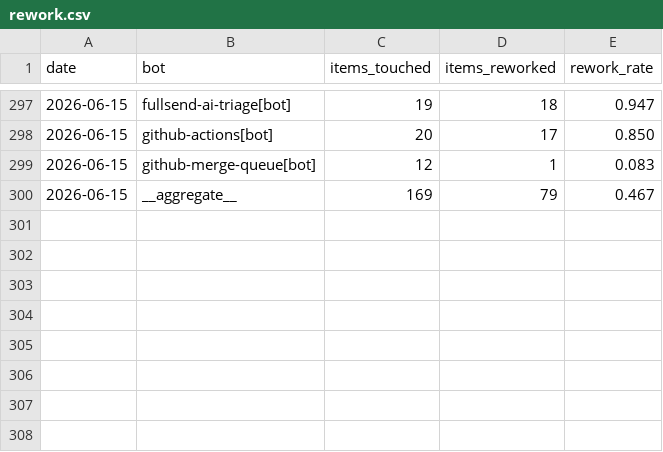
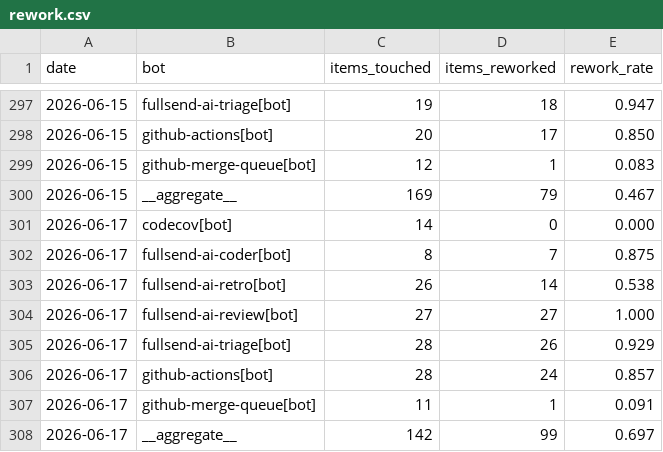
Before and after one commit to fullsend-ai/metrics, a CSV file: docs/rework.csv, drawn as a sheet; only a part is shown, gaps mark what is left out; the diff names each change by its address in the sheet, - before the commit and + after, or states it on an @@ line.

```diff
--- a/docs/rework.csv
+++ b/docs/rework.csv
+row 301: 2026-06-17 | codecov[bot] | 14 | 0 | 0.000
+row 302: 2026-06-17 | fullsend-ai-coder[bot] | 8 | 7 | 0.875
+row 303: 2026-06-17 | fullsend-ai-retro[bot] | 26 | 14 | 0.538
+row 304: 2026-06-17 | fullsend-ai-review[bot] | 27 | 27 | 1.000
+row 305: 2026-06-17 | fullsend-ai-triage[bot] | 28 | 26 | 0.929
+row 306: 2026-06-17 | github-actions[bot] | 28 | 24 | 0.857
+row 307: 2026-06-17 | github-merge-queue[bot] | 11 | 1 | 0.091
+row 308: 2026-06-17 | __aggregate__ | 142 | 99 | 0.697
```
Also changed, not shown: docs/failures.csv, docs/metrics.csv, 3 other files.
